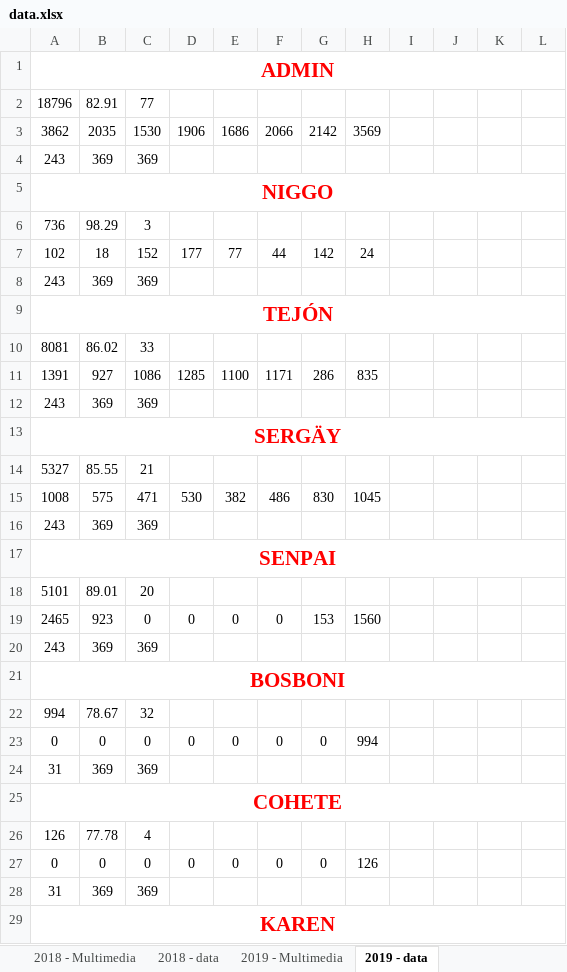
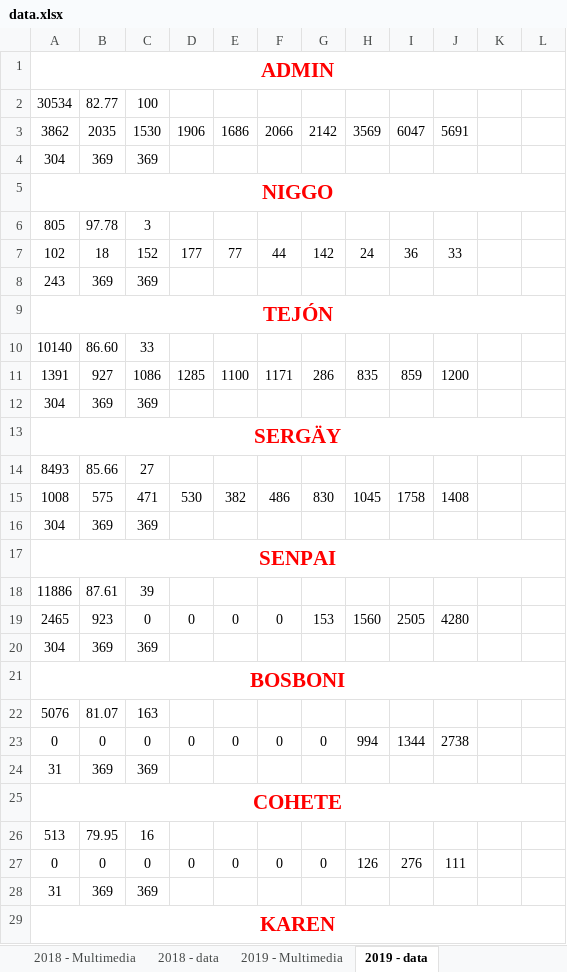
Before and after one commit to alarconjuanesteban/Year-In-Stats, an Excel workbook: Main/Data/data.xlsx, sheet 2019 - data, drawn as a sheet; only a part is shown; values as stored, in another font and other column widths than the file's, no borders; removed rows and columns are numbered as before the commit, all else as after; the diff covers the shown part only; the diff names each change by its address in the sheet, - before the commit and + after, or states it on an @@ line.

```diff
--- a/Main/Data/data.xlsx (sheet 2019 - data)
+++ b/Main/Data/data.xlsx (sheet 2019 - data)
-row 2: 18796 | 82.91 | 77
+row 2: 30534 | 82.77 | 100
-I3: (empty)
+I3: 6047
-J3: (empty)
+J3: 5691
-A4: 243
+A4: 304
-row 6: 736 | 98.29 | 3
+row 6: 805 | 97.78 | 3
-I7: (empty)
+I7: 36
-J7: (empty)
+J7: 33
-row 10: 8081 | 86.02 | 33
+row 10: 10140 | 86.60 | 33
-I11: (empty)
+I11: 859
-J11: (empty)
+J11: 1200
-A12: 243
+A12: 304
-row 14: 5327 | 85.55 | 21
+row 14: 8493 | 85.66 | 27
-I15: (empty)
+I15: 1758
-J15: (empty)
+J15: 1408
-A16: 243
+A16: 304
-row 18: 5101 | 89.01 | 20
+row 18: 11886 | 87.61 | 39
-I19: (empty)
+I19: 2505
-J19: (empty)
+J19: 4280
-A20: 243
+A20: 304
-row 22: 994 | 78.67 | 32
+row 22: 5076 | 81.07 | 163
-I23: (empty)
+I23: 1344
-J23: (empty)
+J23: 2738
-row 26: 126 | 77.78 | 4
+row 26: 513 | 79.95 | 16
-I27: (empty)
+I27: 276
-J27: (empty)
+J27: 111
```
Also changed, not shown: 3 added rows, 3 removed rows and 7 edited cells elsewhere in this sheet, sheet 2019 - Multimedia, 7 other files.
